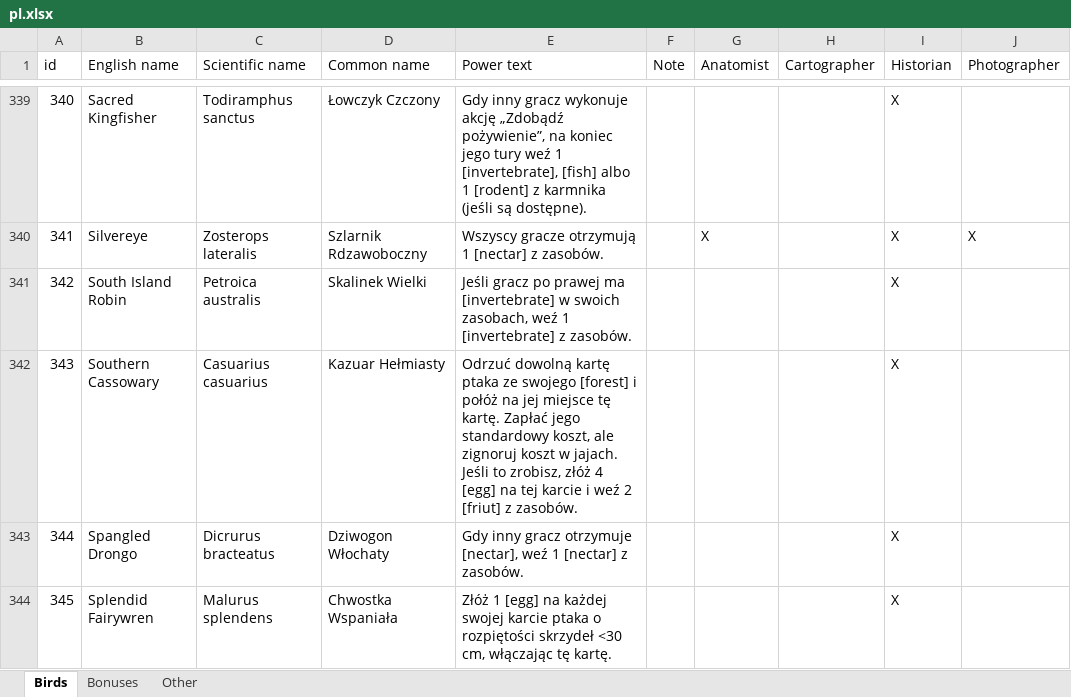
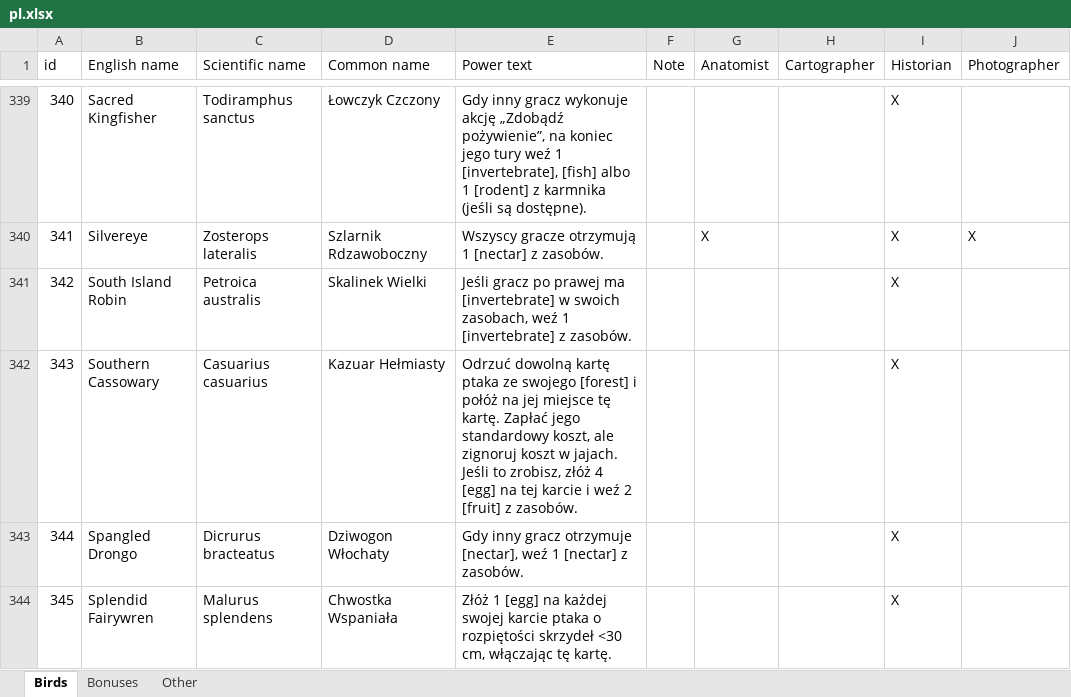
Before and after one commit to navarog/wingsearch, an Excel workbook: i18n/pl.xlsx, sheet Birds, drawn as a sheet; only a part is shown, gaps mark what is left out; values as stored, in another font and other column widths than the file's, no borders; table styles not drawn; the diff names each change by its address in the sheet, - before the commit and + after, or states it on an @@ line.

Commit message:
Fix fruit typo

```diff
--- a/i18n/pl.xlsx (sheet Birds)
+++ b/i18n/pl.xlsx (sheet Birds)
-E342 (Power text): …weź 2 [friut] z zasobów.
+E342 (Power text): …weź 2 [fruit] z zasobów.
```
Also changed, not shown: 2 other files.
